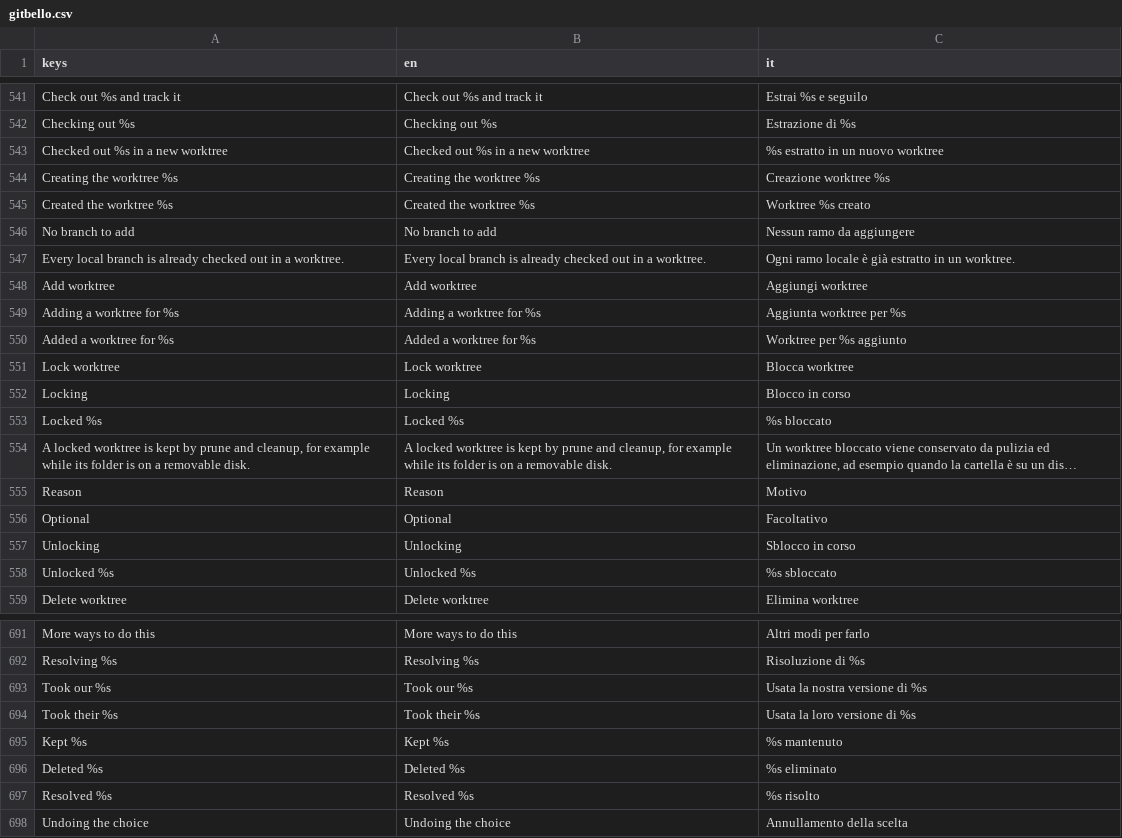
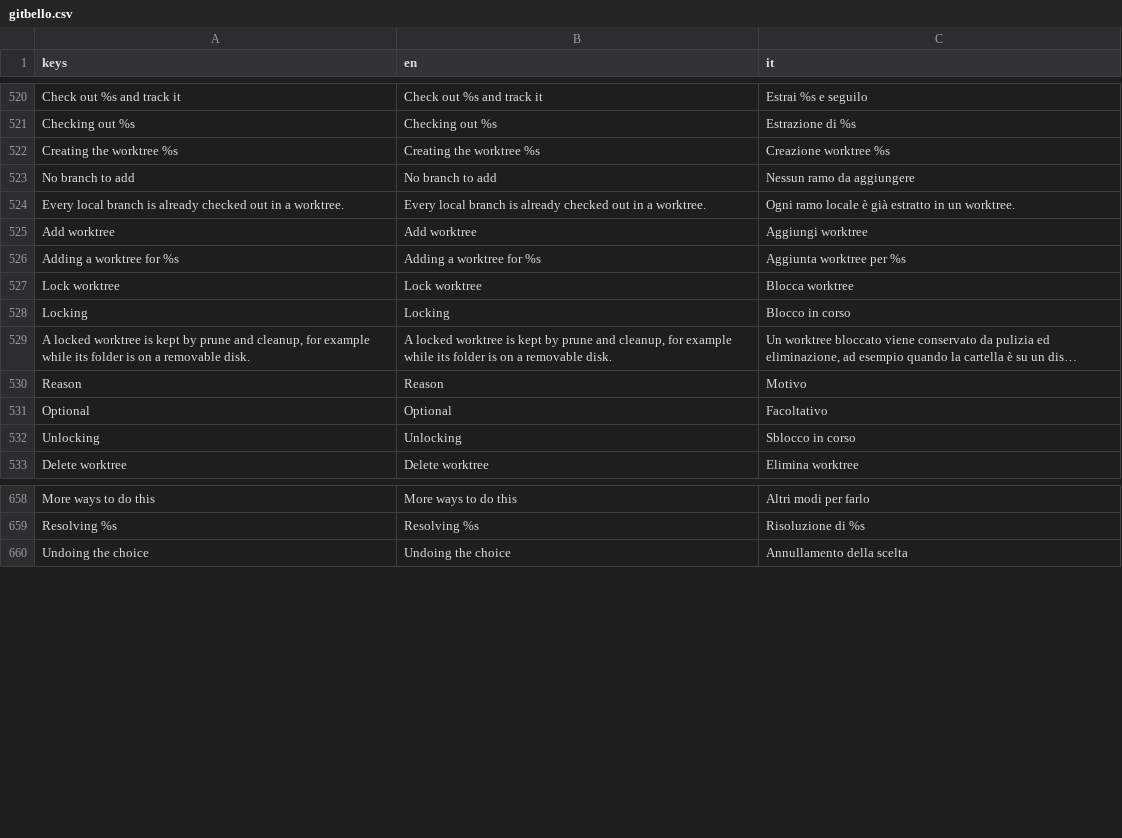
Before and after one commit to caleb-tognoli/gitbello, a CSV file: godot/localization/gitbello.csv, drawn as a sheet; only a part is shown, gaps mark what is left out; long unchanged cells end in …; the diff covers the shown part only; the diff names each change by its address in the sheet, - before the commit and + after, or states it on an @@ line.

```diff
--- a/godot/localization/gitbello.csv
+++ b/godot/localization/gitbello.csv
-row 543: Checked out %s in a new worktree | Checked out %s in a new worktree | %s estratto in un nuovo worktree
-row 545: Created the worktree %s | Created the worktree %s | Worktree %s creato
-row 550: Added a worktree for %s | Added a worktree for %s | Worktree per %s aggiunto
-row 553: Locked %s | Locked %s | %s bloccato
-row 558: Unlocked %s | Unlocked %s | %s sbloccato
-row 693: Took our %s | Took our %s | Usata la nostra versione di %s
-row 694: Took their %s | Took their %s | Usata la loro versione di %s
-row 695: Kept %s | Kept %s | %s mantenuto
-row 696: Deleted %s | Deleted %s | %s eliminato
-row 697: Resolved %s | Resolved %s | %s risolto
```
Also changed, not shown: 38 removed rows elsewhere in this file, 18 other files.
